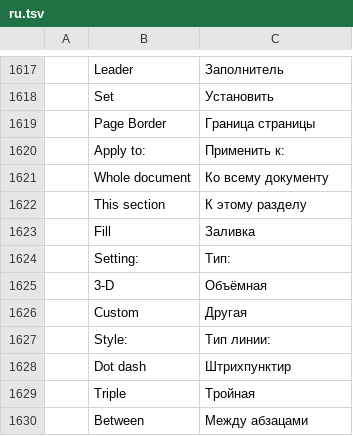
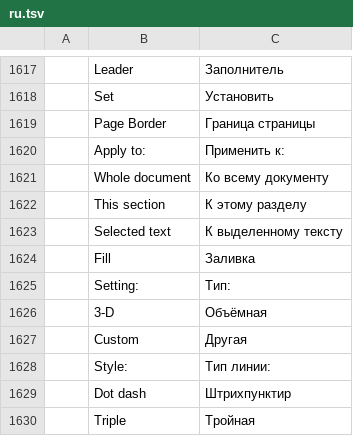
Before and after one commit to vyntaris/vdoc-old, a TSV file: crates/ui-egui/src/i18n/ru.tsv, drawn as a sheet; only a part is shown, gaps mark what is left out; the shorter side is filled out with more unchanged rows; the diff names each change by its address in the sheet, - before the commit and + after, or states it on an @@ line.

Commit message:
Columns on selected text go in their own section (#2024) (#2071)
With text selected, Layout > Columns used to change the whole section. As in
Word (observed black-box), a continuous section break now goes where the
selection starts and one where it ends, splitting a paragraph there, unless that
end already meets a section boundary (the document's start or end, or an
existing break); the columns go on the section between, in one undo step.
`layout.columns` gains `apply: "selection"`, its default when text is selected
in the main text. More Columns... offers "Selected text" and picks it then.

Co-authored-by: Brandon Thomas <echelon@gmail.com>

```diff
--- a/crates/ui-egui/src/i18n/ru.tsv
+++ b/crates/ui-egui/src/i18n/ru.tsv
+row 1623:  | Selected text | К выделенному тексту
```
Also changed, not shown: crates/ui-egui/src/i18n/bg.tsv, crates/ui-egui/src/i18n/ja.tsv, 23 other files.
